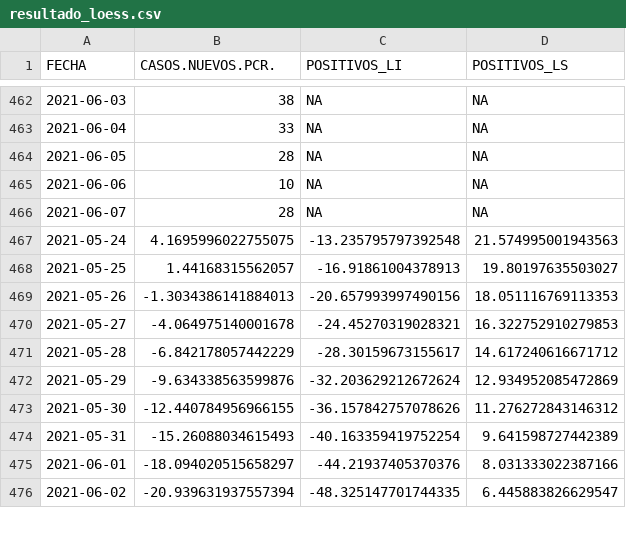
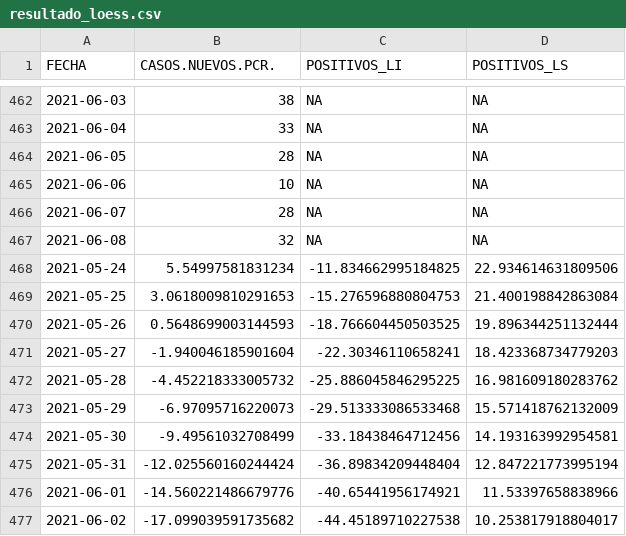
Before and after one commit to icane/covid19-rho, a CSV file: resultado_loess.csv, drawn as a sheet; only a part is shown, gaps mark what is left out; the diff covers the shown part only.

Commit message:
Actualizado a 10/06/2021

```diff
--- a/resultado_loess.csv
+++ b/resultado_loess.csv
@@ -466,11 +466,12 @@ FECHA,CASOS.NUEVOS.PCR.,POSITIVOS_LI,POSITIVOS_LS
 2021-06-07,28,NA,NA
-2021-05-24,4.1695996022755075,-13.235795797392548,21.574995001943563
-2021-05-25,1.44168315562057,-16.91861004378913,19.80197635503027
-2021-05-26,-1.3034386141884013,-20.657993997490156,18.051116769113353
-2021-05-27,-4.064975140001678,-24.45270319028321,16.322752910279853
-2021-05-28,-6.842178057442229,-28.30159673155617,14.617240616671712
-2021-05-29,-9.634338563599876,-32.203629212672624,12.934952085472869
-2021-05-30,-12.440784956966155,-36.157842757078626,11.276272843146312
-2021-05-31,-15.26088034615493,-40.163359419752254,9.641598727442389
-2021-06-01,-18.094020515658297,-44.21937405370376,8.031333022387166
-2021-06-02,-20.939631937557394,-48.325147701744335,6.445883826629547
+2021-06-08,32,NA,NA
+2021-05-24,5.54997581831234,-11.834662995184825,22.934614631809506
+2021-05-25,3.0618009810291653,-15.276596880804753,21.400198842863084
+2021-05-26,0.5648699003144593,-18.766604450503525,19.896344251132444
+2021-05-27,-1.940046185901604,-22.30346110658241,18.423368734779203
+2021-05-28,-4.452218333005732,-25.886045846295225,16.981609180283762
+2021-05-29,-6.97095716220073,-29.513333086533468,15.571418762132009
+2021-05-30,-9.49561032708499,-33.18438464712456,14.193163992954581
+2021-05-31,-12.025560160244424,-36.89834209448404,12.847221773995194
+2021-06-01,-14.560221486679776,-40.65441956174921,11.53397658838966
+2021-06-02,-17.099039591735682,-44.45189710227538,10.253817918804017
```
Also changed, not shown: 12 edited cells elsewhere in this file.
